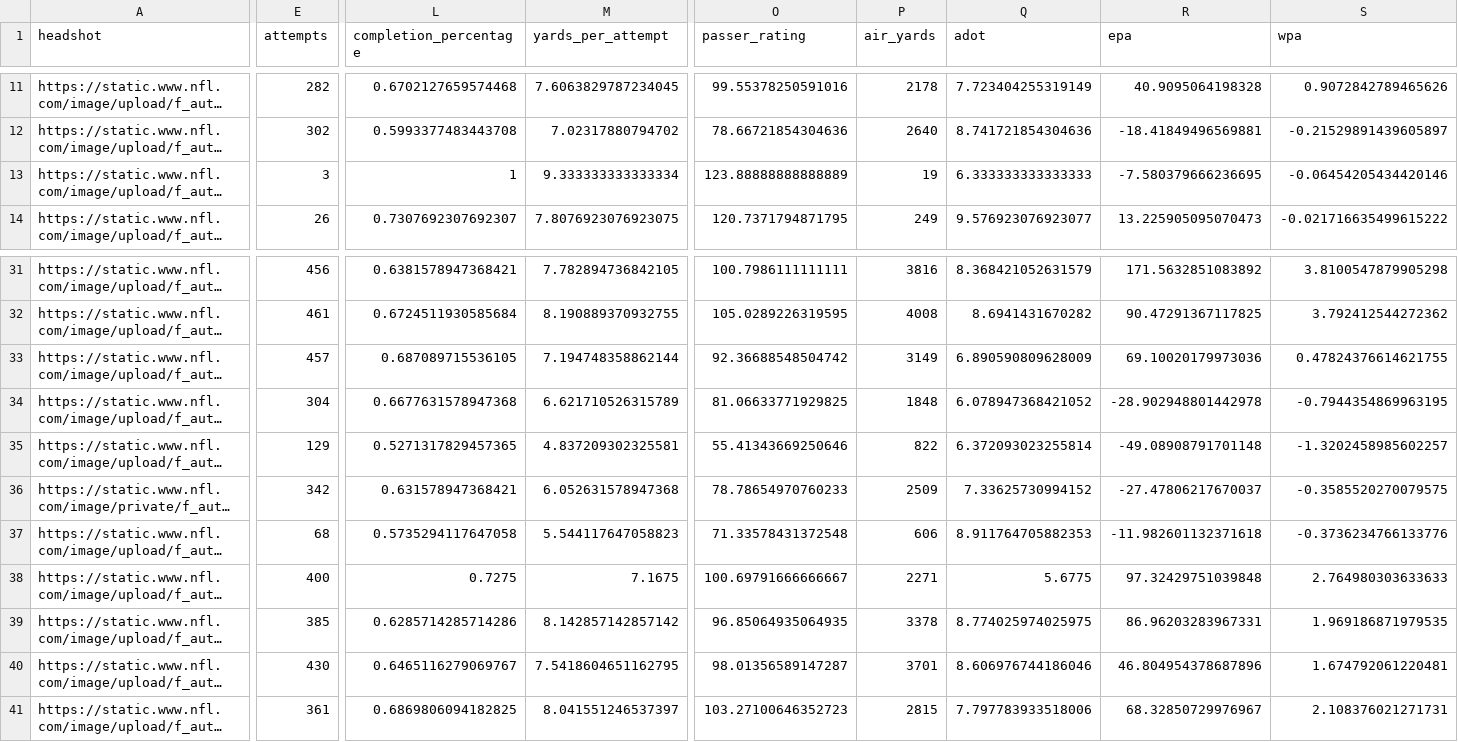
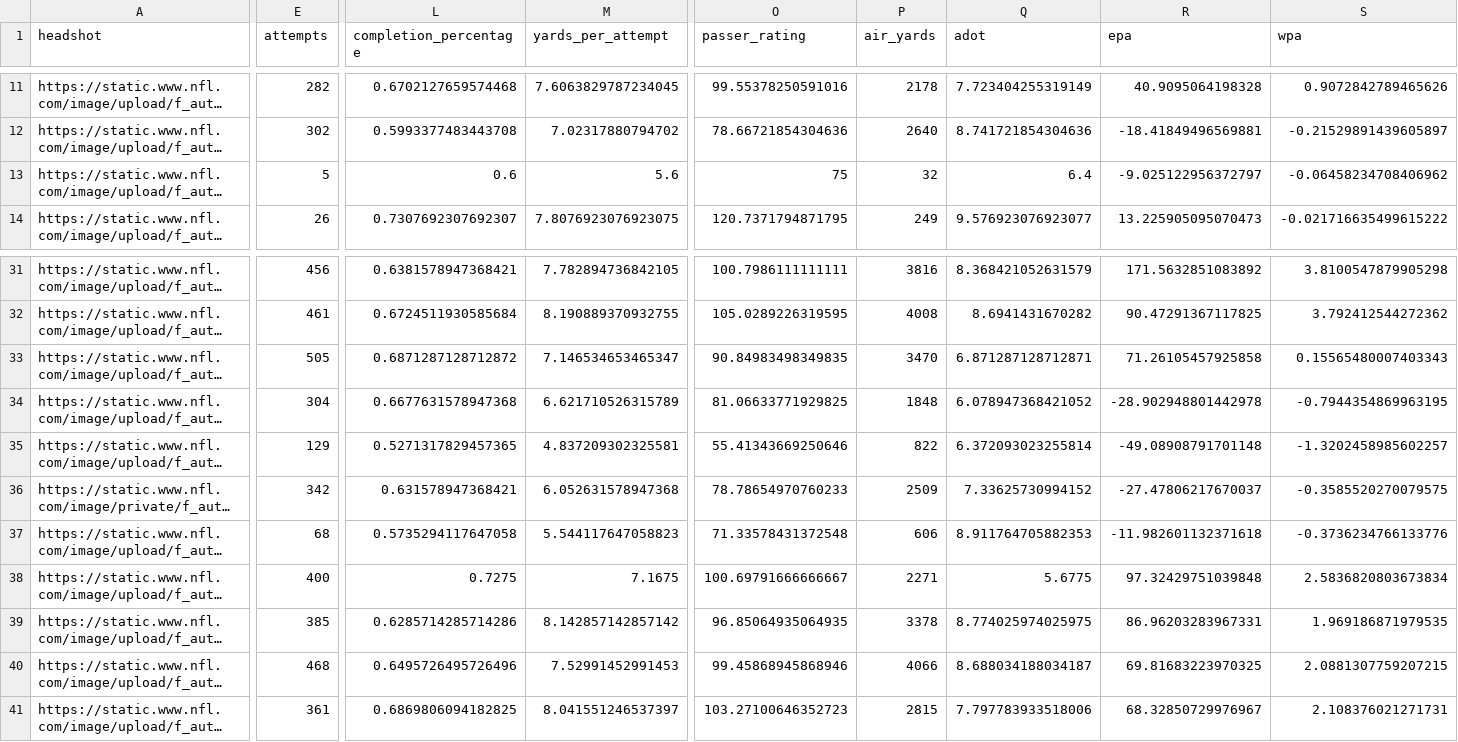
Before and after one commit to trashduty/fantasy_player_data, a CSV file: Data/qb_data.csv, drawn as a sheet; only a part is shown, gaps mark what is left out; long unchanged cells end in …; the diff covers the shown part only; the diff names each change by its address in the sheet, - before the commit and + after, or states it on an @@ line.

```diff
--- a/Data/qb_data.csv
+++ b/Data/qb_data.csv
-E13 (attempts): 3
+E13 (attempts): 5
-L13 (completion_percentage): 1
+L13 (completion_percentage): 0.6
-M13 (yards_per_attempt): 9.333333333333334
+M13 (yards_per_attempt): 5.6
-O13 (passer_rating): 123.88888888888889
+O13 (passer_rating): 75
-P13 (air_yards): 19
+P13 (air_yards): 32
-Q13 (adot): 6.333333333333333
+Q13 (adot): 6.4
-R13 (epa): -7.580379666236695
+R13 (epa): -9.025122956372797
-S13 (wpa): -0.06454205434420146
+S13 (wpa): -0.06458234708406962
-E33 (attempts): 457
+E33 (attempts): 505
-L33 (completion_percentage): 0.687089715536105
+L33 (completion_percentage): 0.6871287128712872
-M33 (yards_per_attempt): 7.194748358862144
+M33 (yards_per_attempt): 7.146534653465347
-O33 (passer_rating): 92.36688548504742
+O33 (passer_rating): 90.84983498349835
-P33 (air_yards): 3149
+P33 (air_yards): 3470
-Q33 (adot): 6.890590809628009
+Q33 (adot): 6.871287128712871
-R33 (epa): 69.10020179973036
+R33 (epa): 71.26105457925858
-S33 (wpa): 0.47824376614621755
+S33 (wpa): 0.15565480007403343
-S38 (wpa): 2.764980303633633
+S38 (wpa): 2.5836820803673834
-E40 (attempts): 430
+E40 (attempts): 468
-L40 (completion_percentage): 0.6465116279069767
+L40 (completion_percentage): 0.6495726495726496
-M40 (yards_per_attempt): 7.5418604651162795
+M40 (yards_per_attempt): 7.52991452991453
-O40 (passer_rating): 98.01356589147287
+O40 (passer_rating): 99.45868945868946
-P40 (air_yards): 3701
+P40 (air_yards): 4066
-Q40 (adot): 8.606976744186046
+Q40 (adot): 8.688034188034187
-R40 (epa): 46.804954378687896
+R40 (epa): 69.81683223970325
-S40 (wpa): 1.674792061220481
+S40 (wpa): 2.0881307759207215
```
Also changed, not shown: 121 edited cells elsewhere in this file, Data/rb_data.csv, Data/wr_data.csv.
